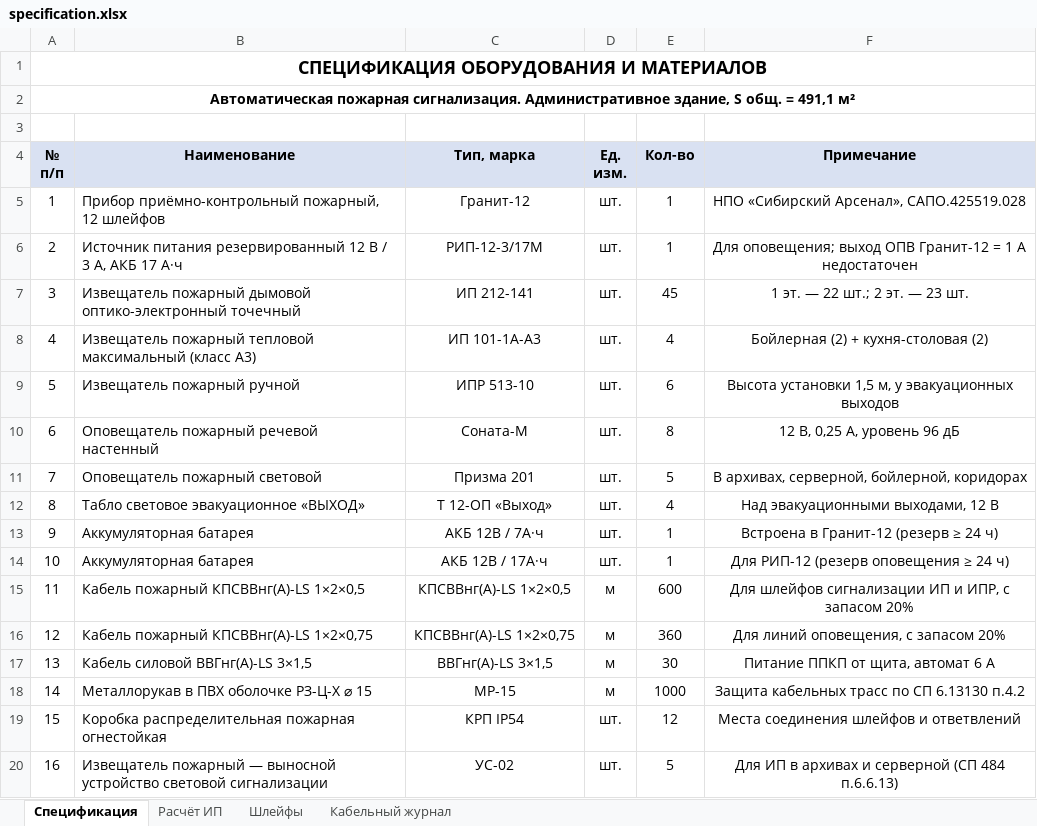
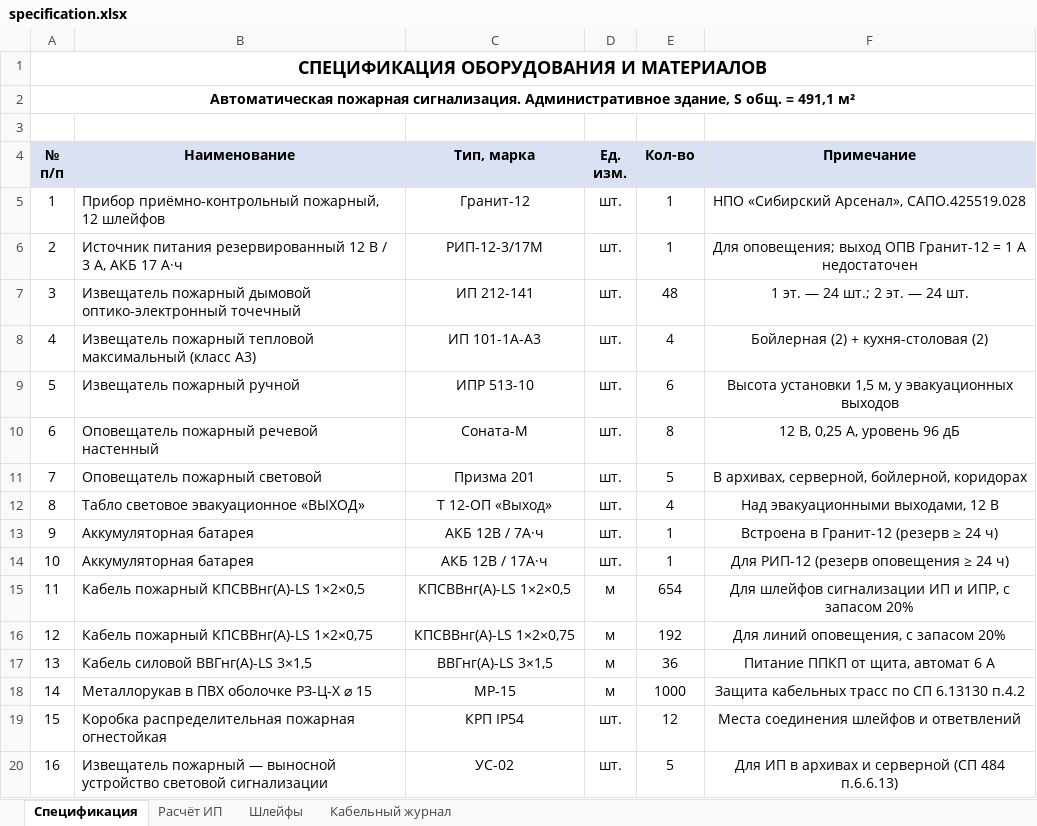
Before and after one commit to hadjimuradlab-collab/project_autocad, an Excel workbook: specification.xlsx, sheet Спецификация, drawn as a sheet; values as stored, in another font and other column widths than the file's, no borders; the diff names each change by its address in the sheet, - before the commit and + after, or states it on an @@ line.

```diff
--- a/specification.xlsx (sheet Спецификация)
+++ b/specification.xlsx (sheet Спецификация)
-E7 (Кол-во): 45
+E7 (Кол-во): 48
-F7 (Примечание): 1 эт. — 22 шт.; 2 эт. — 23 шт.
+F7 (Примечание): 1 эт. — 24 шт.; 2 эт. — 24 шт.
-E15 (Кол-во): 600
+E15 (Кол-во): 654
-E16 (Кол-во): 360
+E16 (Кол-во): 192
-E17 (Кол-во): 30
+E17 (Кол-во): 36
```
Also changed, not shown: sheet Шлейфы, sheet Кабельный журнал, sheet Расчёт ИП, 7 other files.
